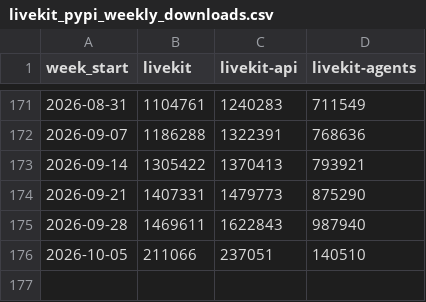
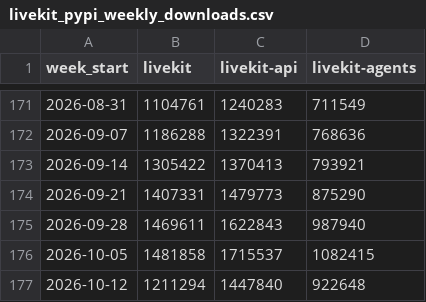
Before and after one commit to zheminlin266/Agora_Research, a CSV file: public/data/dev-npm-downloads/Data/livekit_pypi_weekly_downloads.csv, drawn as a sheet; only a part is shown, gaps mark what is left out.

```diff
--- a/public/data/dev-npm-downloads/Data/livekit_pypi_weekly_downloads.csv
+++ b/public/data/dev-npm-downloads/Data/livekit_pypi_weekly_downloads.csv
@@ -175,2 +175,3 @@ week_start,livekit,livekit-api,livekit-agents
 2026-09-28,1469611,1622843,987940
-2026-10-05,211066,237051,140510
+2026-10-05,1481858,1715537,1082415
+2026-10-12,1211294,1447840,922648
```
Also changed, not shown: public/data/dev-npm-downloads/Data/agora_npm_weekly_downloads.csv, public/data/dev-npm-downloads/Data/agora_pypi_weekly_downloads.csv, 9 other files.
